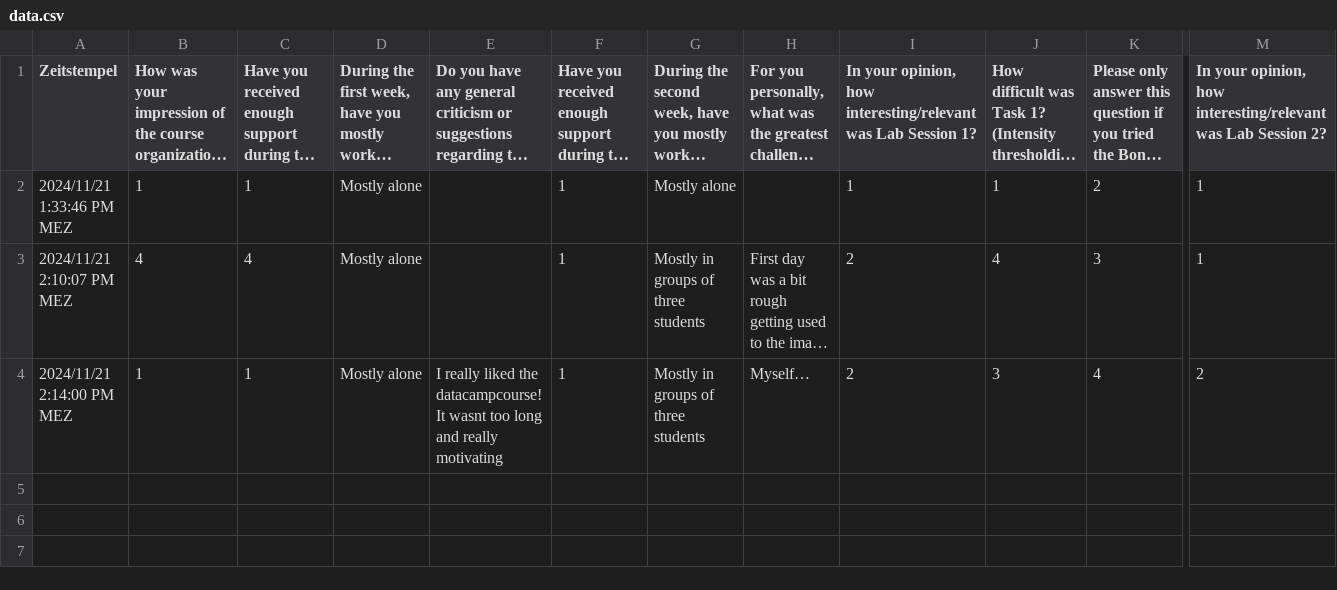
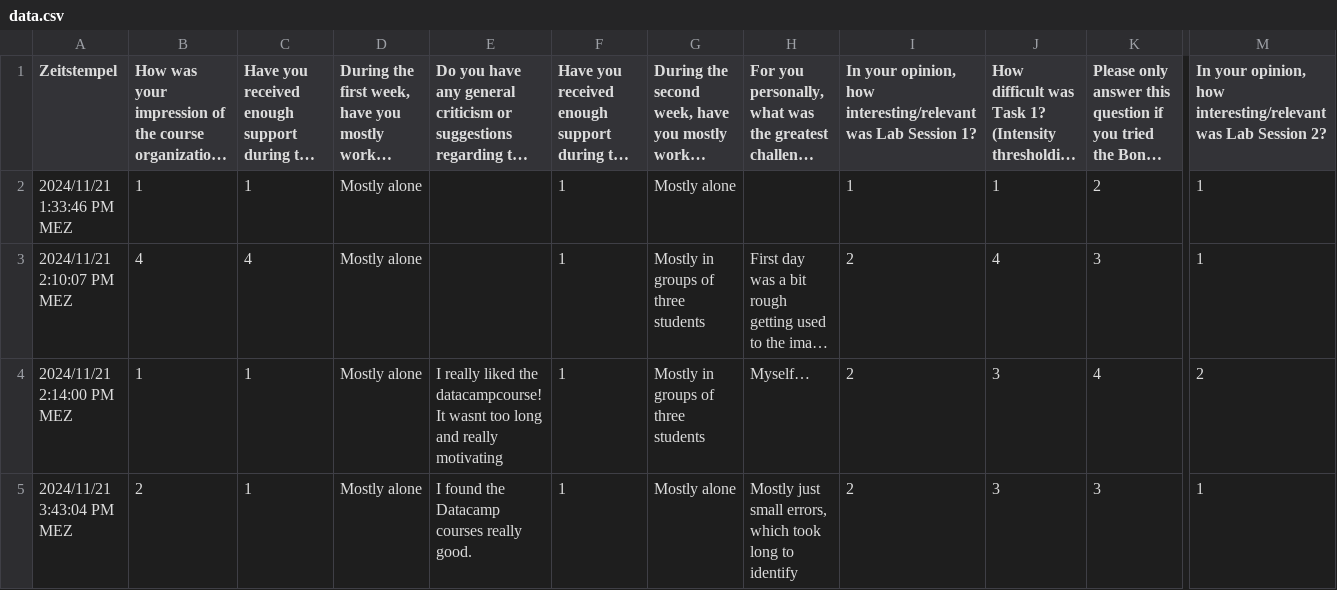
Before and after one commit to kostrykin/csv2slides, a CSV file: data.csv, drawn as a sheet; only a part is shown, gaps mark what is left out; long unchanged cells end in …; rows hold the shown columns only; the diff names each change by its address in the sheet, - before the commit and + after, or states it on an @@ line.

Commit message:
Add files via upload

```diff
--- a/data.csv
+++ b/data.csv
+row 5: 2024/11/21 3:43:04 PM MEZ | 2 | 1 | Mostly alone | I found the Datacamp courses really good. | 1 | Mostly alone | Mostly just small errors, which took long to identify | 2 | 3 | 3 | 1
```
